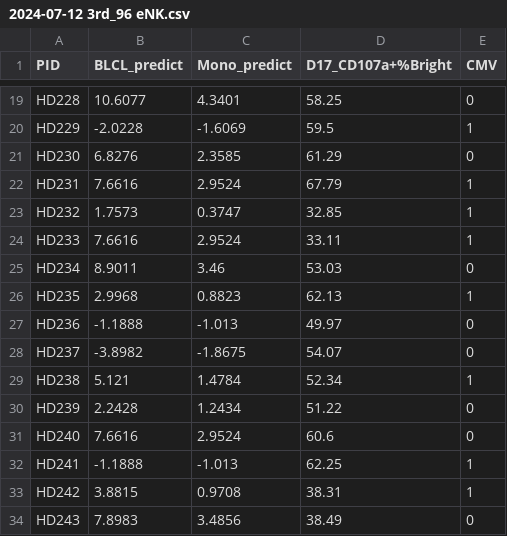
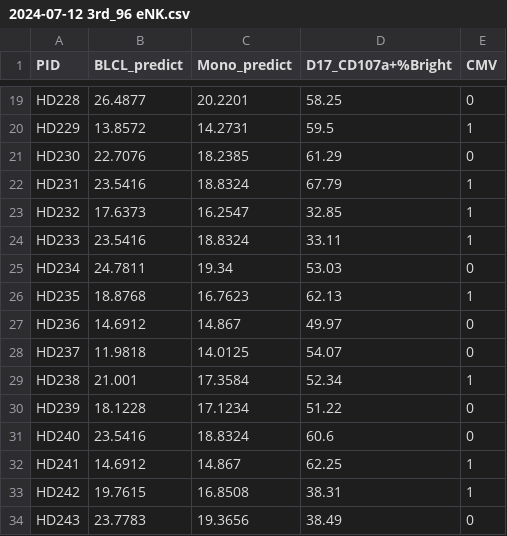
Before and after one commit to olivered30/NK-CELL, a CSV file: NK2024/Python files/2024-07-12 3rd_96 eNK.csv, drawn as a sheet; only a part is shown, gaps mark what is left out; the diff covers the shown part only; the diff names each change by its address in the sheet, - before the commit and + after, or states it on an @@ line.

```diff
--- a/NK2024/Python files/2024-07-12 3rd_96 eNK.csv
+++ b/NK2024/Python files/2024-07-12 3rd_96 eNK.csv
-B19 (BLCL_predict): 10.6077
+B19 (BLCL_predict): 26.4877
-C19 (Mono_predict): 4.3401
+C19 (Mono_predict): 20.2201
-B20 (BLCL_predict): -2.0228
+B20 (BLCL_predict): 13.8572
-C20 (Mono_predict): -1.6069
+C20 (Mono_predict): 14.2731
-B21 (BLCL_predict): 6.8276
+B21 (BLCL_predict): 22.7076
-C21 (Mono_predict): 2.3585
+C21 (Mono_predict): 18.2385
-B22 (BLCL_predict): 7.6616
+B22 (BLCL_predict): 23.5416
-C22 (Mono_predict): 2.9524
+C22 (Mono_predict): 18.8324
-B23 (BLCL_predict): 1.7573
+B23 (BLCL_predict): 17.6373
-C23 (Mono_predict): 0.3747
+C23 (Mono_predict): 16.2547
-B24 (BLCL_predict): 7.6616
+B24 (BLCL_predict): 23.5416
-C24 (Mono_predict): 2.9524
+C24 (Mono_predict): 18.8324
-B25 (BLCL_predict): 8.9011
+B25 (BLCL_predict): 24.7811
-C25 (Mono_predict): 3.46
+C25 (Mono_predict): 19.34
-B26 (BLCL_predict): 2.9968
+B26 (BLCL_predict): 18.8768
-C26 (Mono_predict): 0.8823
+C26 (Mono_predict): 16.7623
-B27 (BLCL_predict): -1.1888
+B27 (BLCL_predict): 14.6912
-C27 (Mono_predict): -1.013
+C27 (Mono_predict): 14.867
-B28 (BLCL_predict): -3.8982
+B28 (BLCL_predict): 11.9818
-C28 (Mono_predict): -1.8675
+C28 (Mono_predict): 14.0125
-B29 (BLCL_predict): 5.121
+B29 (BLCL_predict): 21.001
-C29 (Mono_predict): 1.4784
+C29 (Mono_predict): 17.3584
-B30 (BLCL_predict): 2.2428
+B30 (BLCL_predict): 18.1228
-C30 (Mono_predict): 1.2434
+C30 (Mono_predict): 17.1234
-B31 (BLCL_predict): 7.6616
+B31 (BLCL_predict): 23.5416
-C31 (Mono_predict): 2.9524
+C31 (Mono_predict): 18.8324
-B32 (BLCL_predict): -1.1888
+B32 (BLCL_predict): 14.6912
-C32 (Mono_predict): -1.013
+C32 (Mono_predict): 14.867
-B33 (BLCL_predict): 3.8815
+B33 (BLCL_predict): 19.7615
-C33 (Mono_predict): 0.9708
+C33 (Mono_predict): 16.8508
-B34 (BLCL_predict): 7.8983
+B34 (BLCL_predict): 23.7783
-C34 (Mono_predict): 3.4856
+C34 (Mono_predict): 19.3656
```
Also changed, not shown: 160 edited cells elsewhere in this file.
